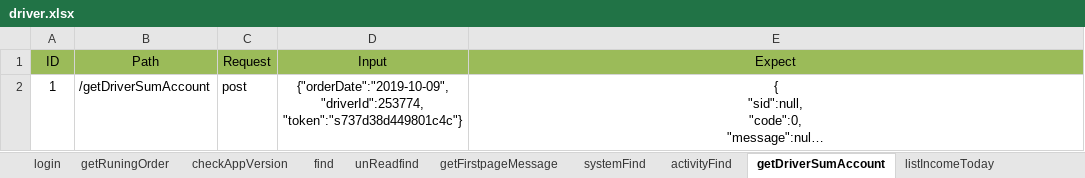
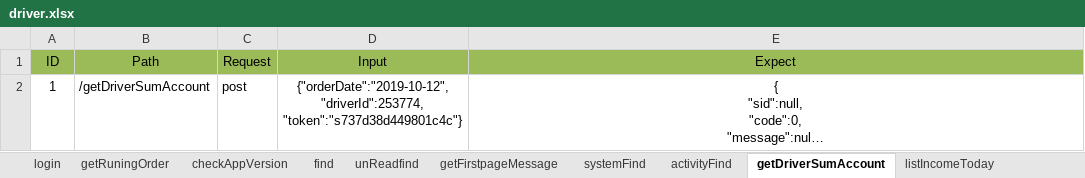
Before and after one commit to git510961914/InterfaceTest, an Excel workbook: data/driver.xlsx, sheet getDriverSumAccount, drawn as a sheet; long unchanged cells end in …; values as stored, in another font and other column widths than the file's, no borders; ↵ is a line break in a cell; the diff names each change by its address in the sheet, - before the commit and + after, or states it on an @@ line.

```diff
--- a/data/driver.xlsx (sheet getDriverSumAccount)
+++ b/data/driver.xlsx (sheet getDriverSumAccount)
-D2 (Input): {"orderDate":"2019-10-09", ↵ "driverId":253774, ↵ "token":"s737d38d449801c4c"}
+D2 (Input): {"orderDate":"2019-10-12", ↵ "driverId":253774, ↵ "token":"s737d38d449801c4c"}
```
Also changed, not shown: sheet login, 4 other files.
